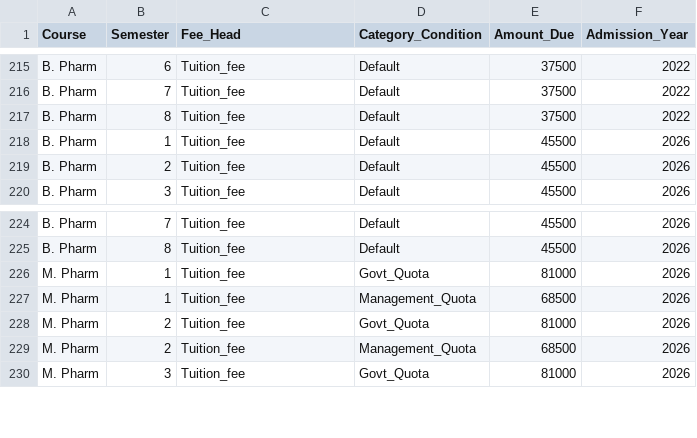
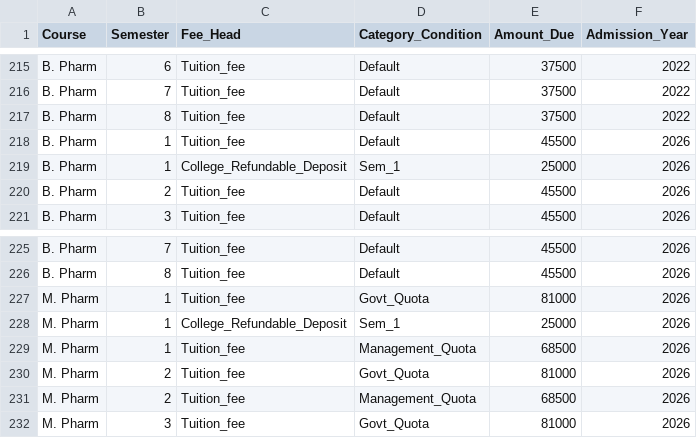
Before and after one commit to dbmeshram007-hub/Fee-Managemnt, a CSV file: Fee_Constants.csv, drawn as a sheet; only a part is shown, gaps mark what is left out; the diff names each change by its address in the sheet, - before the commit and + after, or states it on an @@ line.

Commit message:
Add files via upload

```diff
--- a/Fee_Constants.csv
+++ b/Fee_Constants.csv
+row 219: B. Pharm | 1 | College_Refundable_Deposit | Sem_1 | 25000 | 2026
+row 228: M. Pharm | 1 | College_Refundable_Deposit | Sem_1 | 25000 | 2026
```
